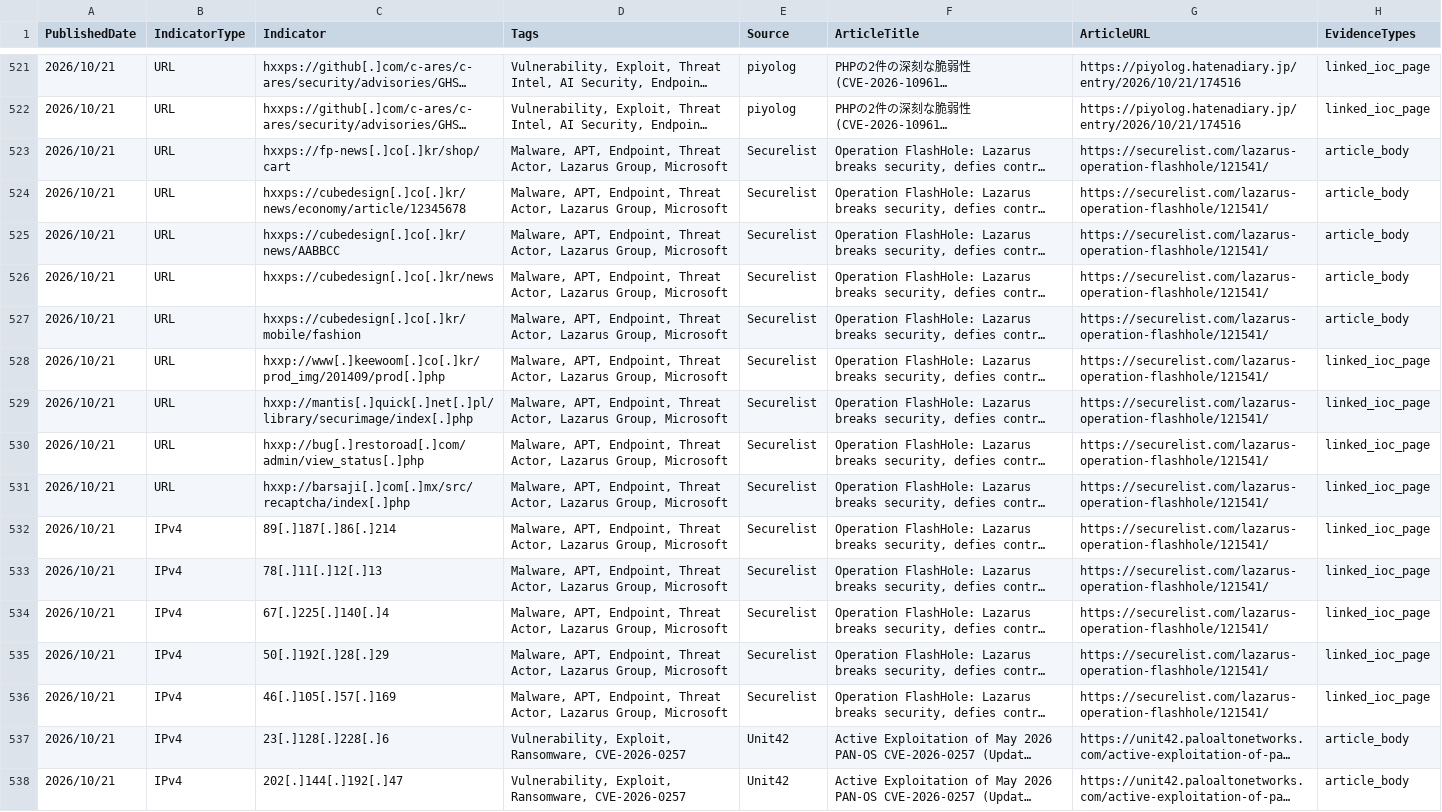
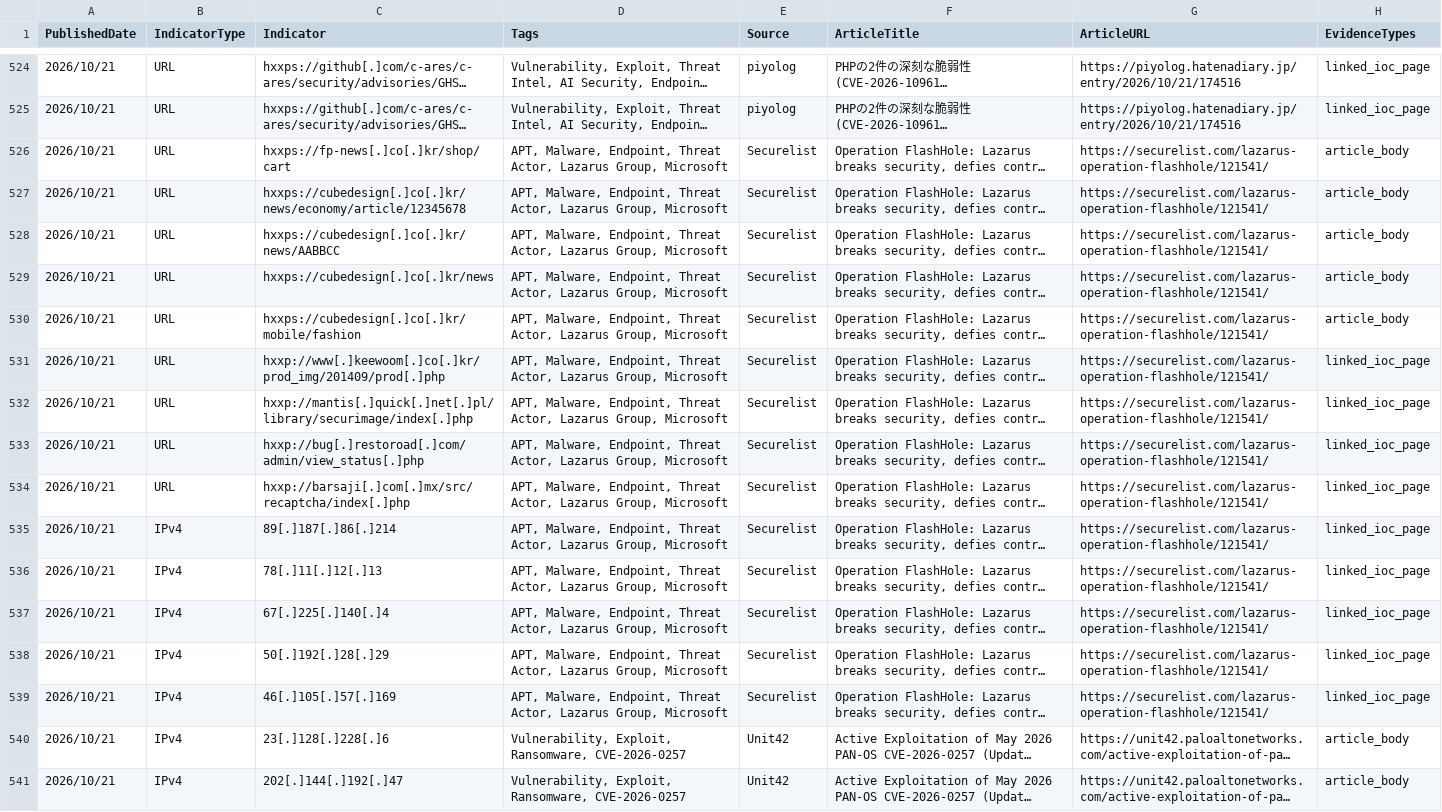
Before and after one commit to ag3tak0/SecurityNews-Public, a CSV file: iocs.csv, drawn as a sheet; only a part is shown, gaps mark what is left out; long unchanged cells end in …; addresses are those after the commit; the diff covers the shown part only; the diff names each change by its address in the sheet, - before the commit and + after, or states it on an @@ line.

```diff
--- a/iocs.csv
+++ b/iocs.csv
-D526:D539 (Tags): Malware, APT, Endpoint, Threat…
+D526:D539 (Tags): APT, Malware, Endpoint, Threat…
```
Also changed, not shown: 3 added rows, 1 removed row and 29 edited cells elsewhere in this file, 3 other files.
